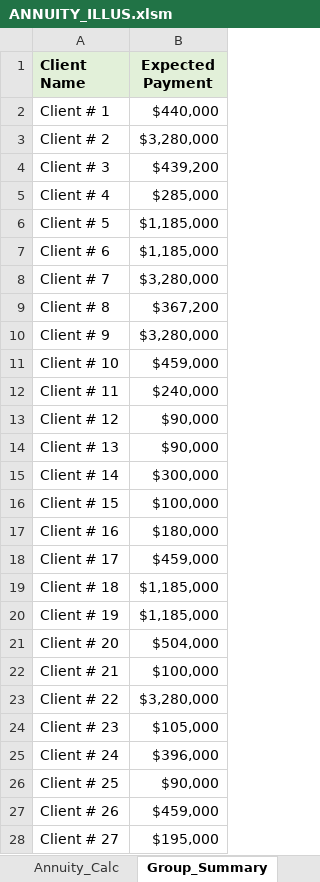
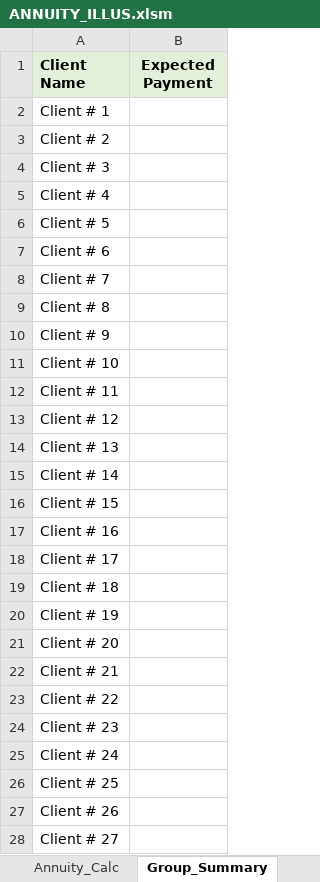
Before and after one commit to bryancsk1998/Annuity_Illustration_Project, an Excel workbook: ANNUITY_ILLUS.xlsm, sheet Group_Summary, drawn as a sheet; only a part is shown; values as stored, in another font and other column widths than the file's, no borders; charts and pictures not drawn; the diff covers the shown part only; the diff names each change by its address in the sheet, - before the commit and + after, or states it on an @@ line.

```diff
--- a/ANNUITY_ILLUS.xlsm (sheet Group_Summary)
+++ b/ANNUITY_ILLUS.xlsm (sheet Group_Summary)
-B2 (Expected Payment): $440,000
+B2 (Expected Payment): (empty)
-B3 (Expected Payment): $3,280,000
+B3 (Expected Payment): (empty)
-B4 (Expected Payment): $439,200
+B4 (Expected Payment): (empty)
-B5 (Expected Payment): $285,000
+B5 (Expected Payment): (empty)
-B6:B7 (Expected Payment): $1,185,000
+B6:B7 (Expected Payment): (empty)
-B8 (Expected Payment): $3,280,000
+B8 (Expected Payment): (empty)
-B9 (Expected Payment): $367,200
+B9 (Expected Payment): (empty)
-B10 (Expected Payment): $3,280,000
+B10 (Expected Payment): (empty)
-B11 (Expected Payment): $459,000
+B11 (Expected Payment): (empty)
-B12 (Expected Payment): $240,000
+B12 (Expected Payment): (empty)
-B13:B14 (Expected Payment): $90,000
+B13:B14 (Expected Payment): (empty)
-B15 (Expected Payment): $300,000
+B15 (Expected Payment): (empty)
-B16 (Expected Payment): $100,000
+B16 (Expected Payment): (empty)
-B17 (Expected Payment): $180,000
+B17 (Expected Payment): (empty)
-B18 (Expected Payment): $459,000
+B18 (Expected Payment): (empty)
-B19:B20 (Expected Payment): $1,185,000
+B19:B20 (Expected Payment): (empty)
-B21 (Expected Payment): $504,000
+B21 (Expected Payment): (empty)
-B22 (Expected Payment): $100,000
+B22 (Expected Payment): (empty)
-B23 (Expected Payment): $3,280,000
+B23 (Expected Payment): (empty)
-B24 (Expected Payment): $105,000
+B24 (Expected Payment): (empty)
-B25 (Expected Payment): $396,000
+B25 (Expected Payment): (empty)
-B26 (Expected Payment): $90,000
+B26 (Expected Payment): (empty)
-B27 (Expected Payment): $459,000
+B27 (Expected Payment): (empty)
-B28 (Expected Payment): $195,000
+B28 (Expected Payment): (empty)
```
Also changed, not shown: 73 edited cells elsewhere in this sheet, sheet Payment_Breakdown, sheet Data_Sheet, sheet Annuity_Calc, sheet Formulas, hidden cells.
